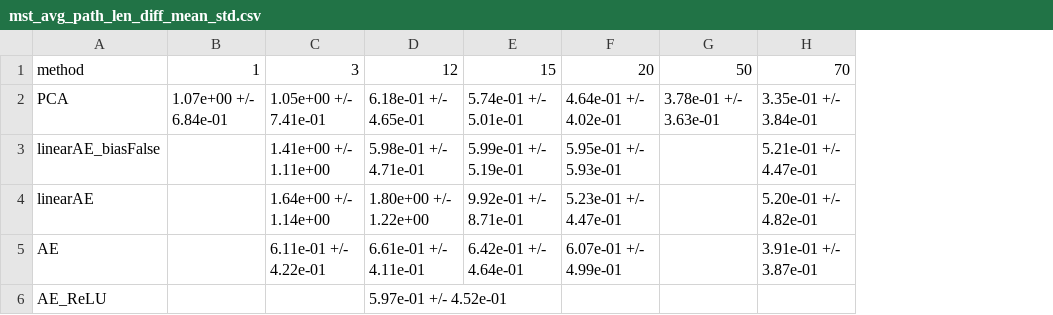
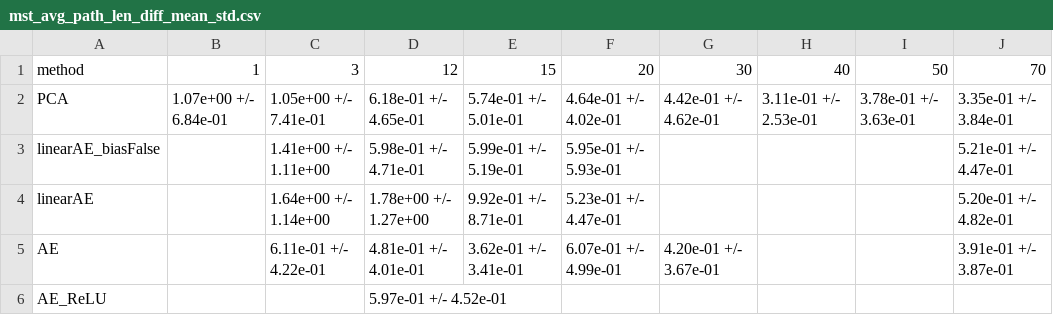
Before and after one commit to rcrupiISP/SyntheticCorrelationVAE, a CSV file: PROGETTO_TESI_DYLAN/results/data_00_20_w724_s10/comparison/mst_avg_path_len_diff_mean_std.csv, drawn as a sheet; only a part is shown; the diff names each change by its address in the sheet, - before the commit and + after, or states it on an @@ line.

```diff
--- a/PROGETTO_TESI_DYLAN/results/data_00_20_w724_s10/comparison/mst_avg_path_len_diff_mean_std.csv
+++ b/PROGETTO_TESI_DYLAN/results/data_00_20_w724_s10/comparison/mst_avg_path_len_diff_mean_std.csv
+column G, rows 1-5: 30 | 4.42e-01 +/- 4.62e-01 |  |  | 4.20e-01 +/- 3.67e-01
+column H, rows 1-2: 40 | 3.11e-01 +/- 2.53e-01
-D4: 1.80e+00 +/- 1.22e+00
+D4: 1.78e+00 +/- 1.27e+00
-D5: 6.61e-01 +/- 4.11e-01
+D5: 4.81e-01 +/- 4.01e-01
-E5: 6.42e-01 +/- 4.64e-01
+E5: 3.62e-01 +/- 3.41e-01
```
Also changed, not shown: PROGETTO_TESI_DYLAN/results/data_00_20_w724_s10/comparison/err_Frobenius_mean_std.csv, PROGETTO_TESI_DYLAN/results/data_00_20_w724_s10/comparison/err_MAE_mean_std.csv, 30 other files.
